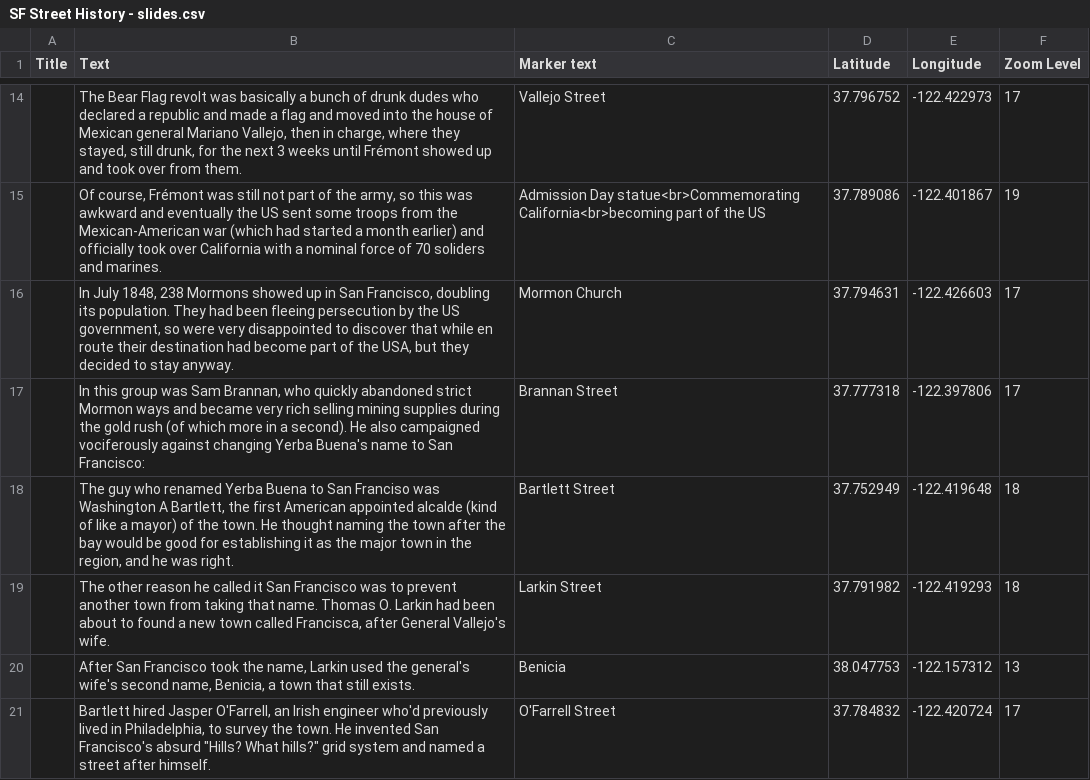
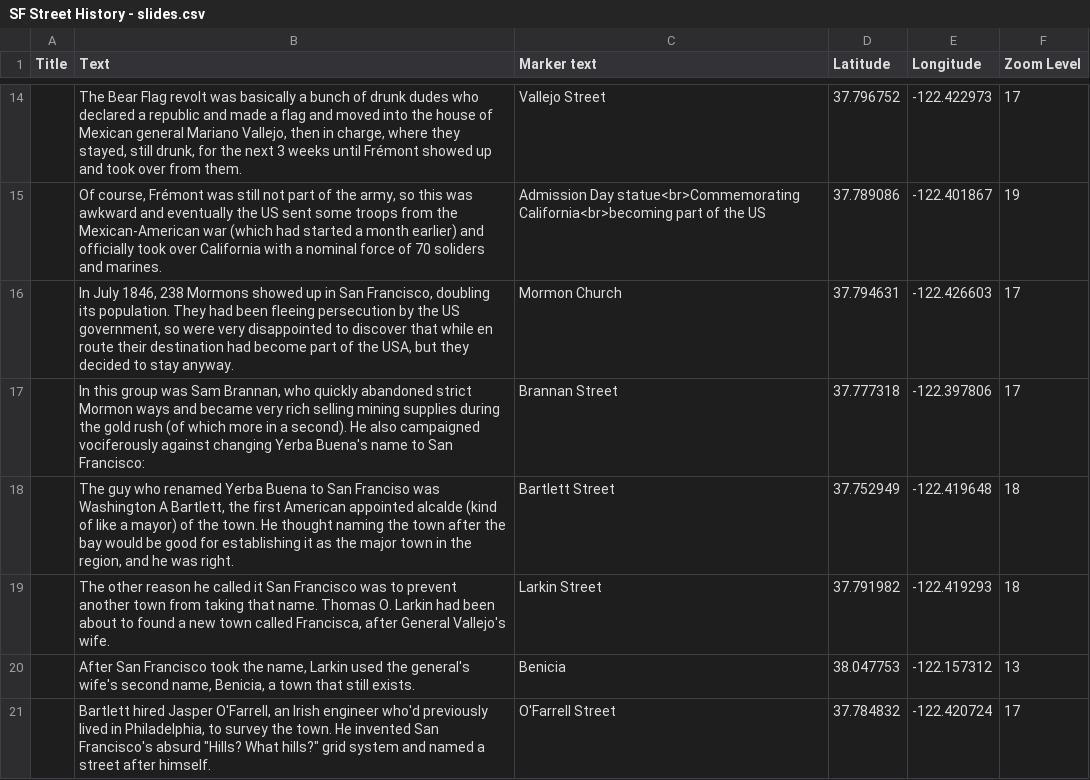
Before and after one commit to seldo/sf-street-history, a CSV file: data/SF Street History - slides.csv, drawn as a sheet; only a part is shown, gaps mark what is left out; the diff names each change by its address in the sheet, - before the commit and + after, or states it on an @@ line.

Commit message:
Correcting date of mormons, thanks @todrobbins

```diff
--- a/data/SF Street History - slides.csv
+++ b/data/SF Street History - slides.csv
-B16 (Text): In July 1848, 238 Mormons…
+B16 (Text): In July 1846, 238 Mormons…
```
Also changed, not shown: 1 other file.
